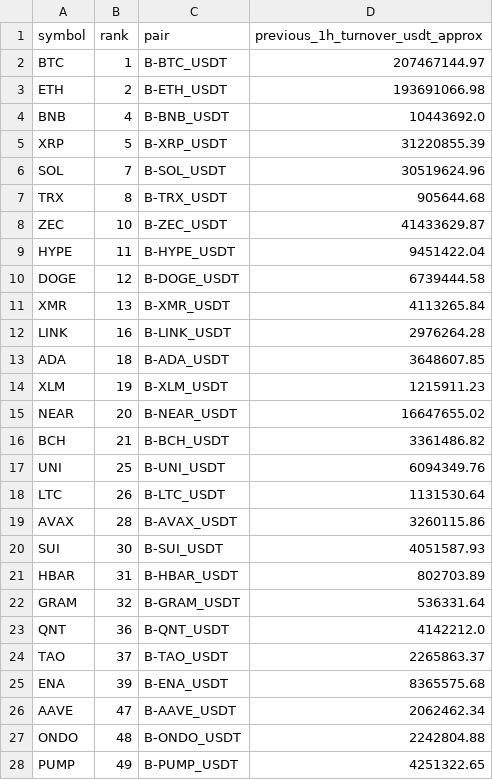
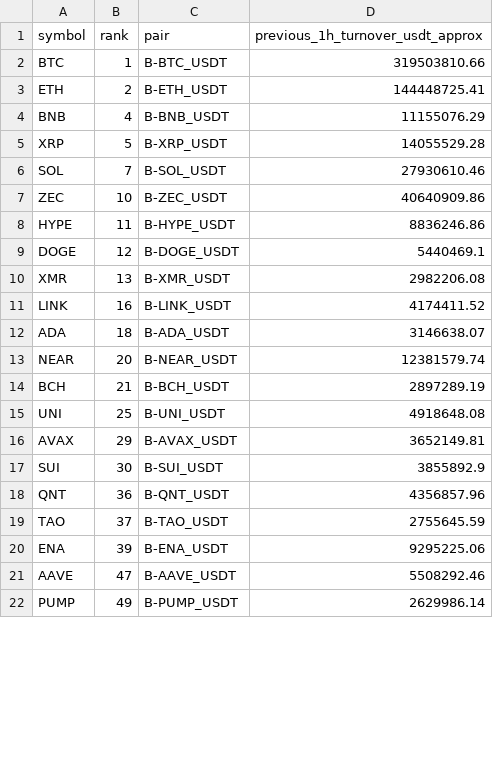
Before and after one commit to jharajesh1210/Guruji, a CSV file: TOP100_CRIPTO_AMC_POC_universe.csv, drawn as a sheet; only a part is shown; the diff covers the shown part only.

```diff
--- a/TOP100_CRIPTO_AMC_POC_universe.csv
+++ b/TOP100_CRIPTO_AMC_POC_universe.csv
@@ -1,28 +1,22 @@
 symbol,rank,pair,previous_1h_turnover_usdt_approx
-BTC,1,B-BTC_USDT,207467144.97
-ETH,2,B-ETH_USDT,193691066.98
-BNB,4,B-BNB_USDT,10443692.0
-XRP,5,B-XRP_USDT,31220855.39
-SOL,7,B-SOL_USDT,30519624.96
-TRX,8,B-TRX_USDT,905644.68
-ZEC,10,B-ZEC_USDT,41433629.87
-HYPE,11,B-HYPE_USDT,9451422.04
-DOGE,12,B-DOGE_USDT,6739444.58
-XMR,13,B-XMR_USDT,4113265.84
-LINK,16,B-LINK_USDT,2976264.28
-ADA,18,B-ADA_USDT,3648607.85
-XLM,19,B-XLM_USDT,1215911.23
-NEAR,20,B-NEAR_USDT,16647655.02
-BCH,21,B-BCH_USDT,3361486.82
-UNI,25,B-UNI_USDT,6094349.76
-LTC,26,B-LTC_USDT,1131530.64
-AVAX,28,B-AVAX_USDT,3260115.86
-SUI,30,B-SUI_USDT,4051587.93
-HBAR,31,B-HBAR_USDT,802703.89
-GRAM,32,B-GRAM_USDT,536331.64
-QNT,36,B-QNT_USDT,4142212.0
-TAO,37,B-TAO_USDT,2265863.37
-ENA,39,B-ENA_USDT,8365575.68
-AAVE,47,B-AAVE_USDT,2062462.34
-ONDO,48,B-ONDO_USDT,2242804.88
-PUMP,49,B-PUMP_USDT,4251322.65
+BTC,1,B-BTC_USDT,319503810.66
+ETH,2,B-ETH_USDT,144448725.41
+BNB,4,B-BNB_USDT,11155076.29
+XRP,5,B-XRP_USDT,14055529.28
+SOL,7,B-SOL_USDT,27930610.46
+ZEC,10,B-ZEC_USDT,40640909.86
+HYPE,11,B-HYPE_USDT,8836246.86
+DOGE,12,B-DOGE_USDT,5440469.1
+XMR,13,B-XMR_USDT,2982206.08
+LINK,16,B-LINK_USDT,4174411.52
+ADA,18,B-ADA_USDT,3146638.07
+NEAR,20,B-NEAR_USDT,12381579.74
+BCH,21,B-BCH_USDT,2897289.19
+UNI,25,B-UNI_USDT,4918648.08
+AVAX,29,B-AVAX_USDT,3652149.81
+SUI,30,B-SUI_USDT,3855892.9
+QNT,36,B-QNT_USDT,4356857.96
+TAO,37,B-TAO_USDT,2755645.59
+ENA,39,B-ENA_USDT,9295225.06
+AAVE,47,B-AAVE_USDT,5508292.46
+PUMP,49,B-PUMP_USDT,2629986.14
```
Also changed, not shown: 12 removed rows and 8 edited cells elsewhere in this file, 1 other file.
